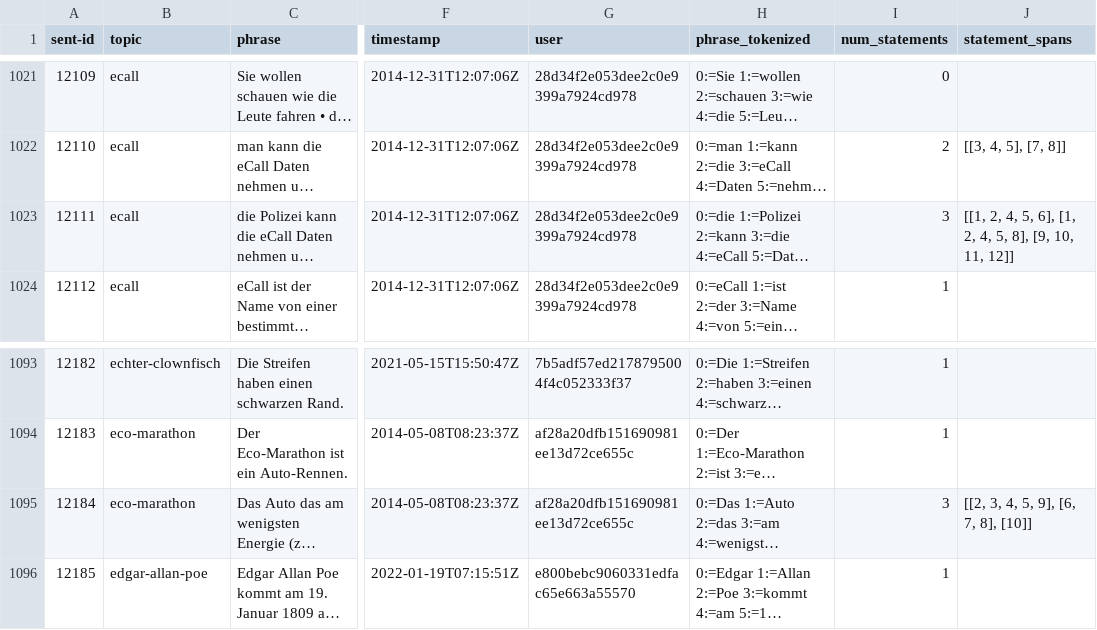
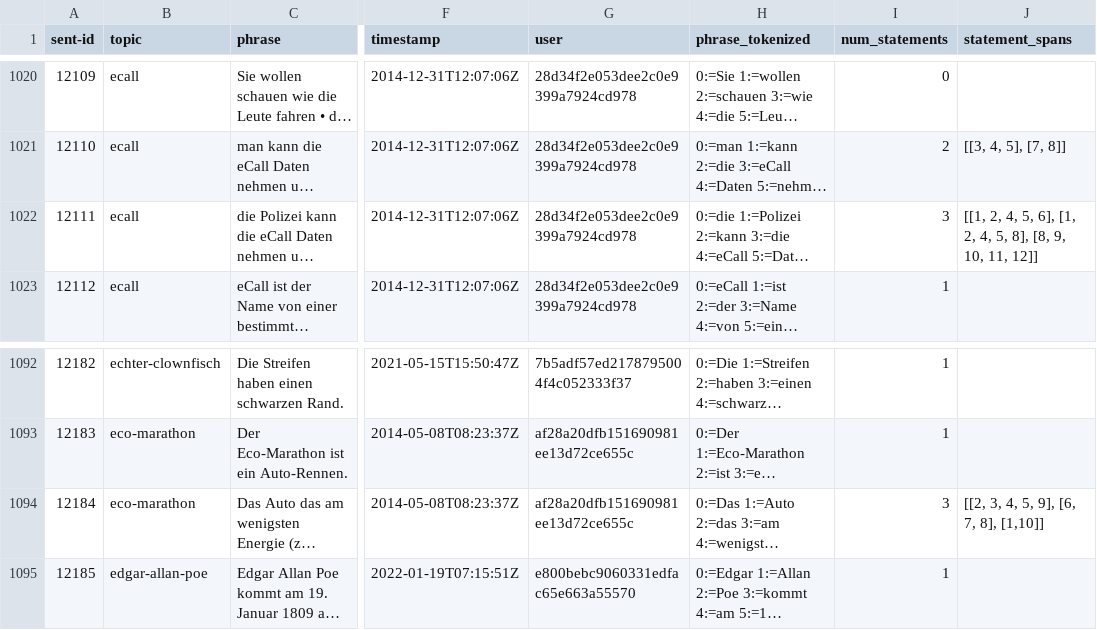
Before and after one commit to german-easy-to-read/statements, a CSV file: data/train.csv, drawn as a sheet; only a part is shown, gaps mark what is left out; long unchanged cells end in …; addresses are those after the commit; the diff covers the shown part only; the diff names each change by its address in the sheet, - before the commit and + after, or states it on an @@ line.

```diff
--- a/data/train.csv
+++ b/data/train.csv
-J1022 (statement_spans): …5, 8], [9, 10, 11,…
+J1022 (statement_spans): …5, 8], [8, 9, 10, 11,…
-J1094 (statement_spans): [[2, 3, 4, 5, 9], [6, 7, 8], [10]]
+J1094 (statement_spans): [[2, 3, 4, 5, 9], [6, 7, 8], [1,10]]
```
Also changed, not shown: 4 removed rows and 2 edited cells elsewhere in this file.
